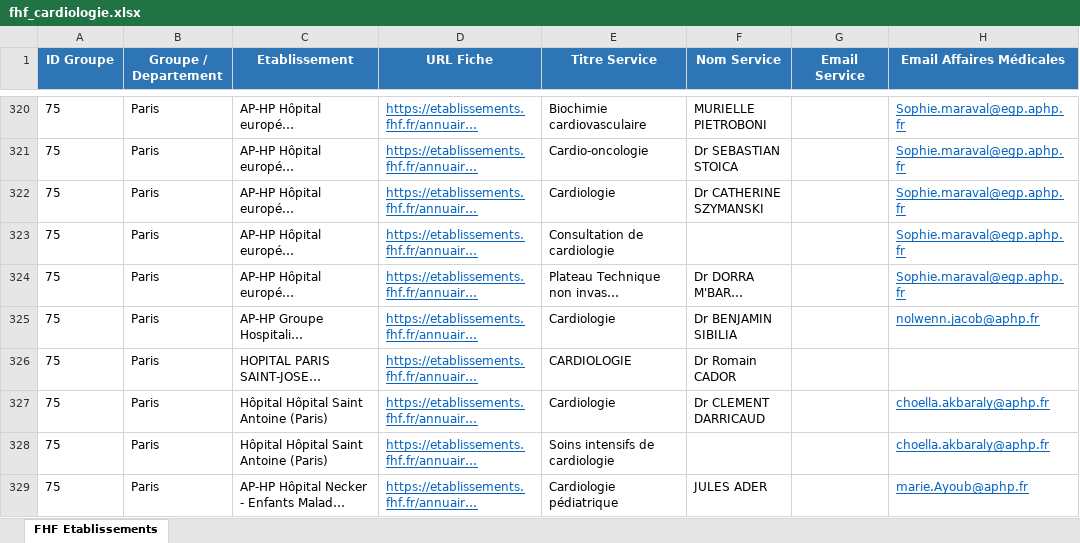
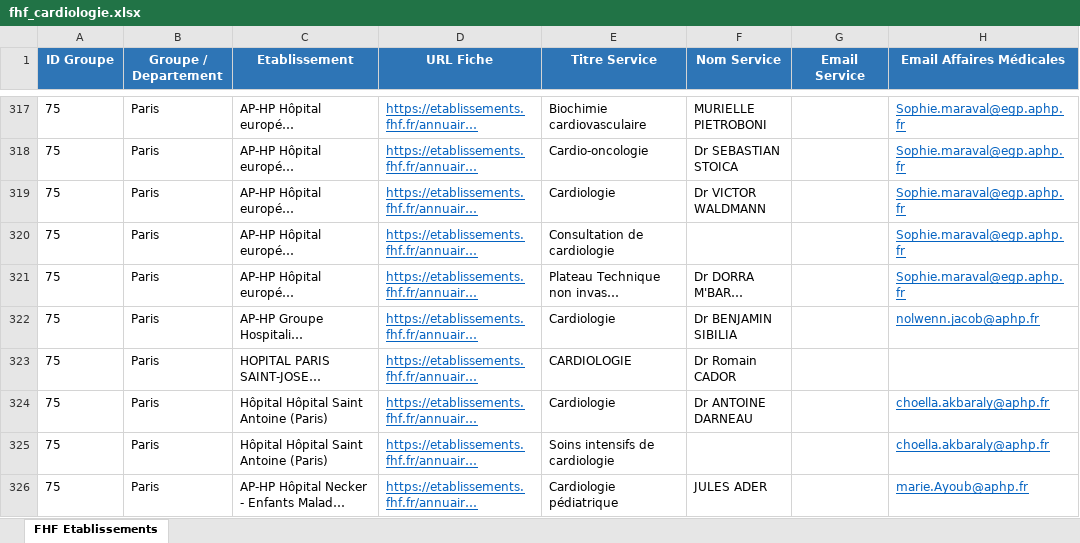
Before and after one commit to rachadkm-ai/scrap, an Excel workbook: fhf_cardiologie.xlsx, sheet FHF Etablissements, drawn as a sheet; only a part is shown, gaps mark what is left out; long unchanged cells end in …; values as stored, in another font and other column widths than the file's, no borders; addresses are those after the commit; the diff covers the shown part only; the diff names each change by its address in the sheet, - before the commit and + after, or states it on an @@ line.

```diff
--- a/fhf_cardiologie.xlsx (sheet FHF Etablissements)
+++ b/fhf_cardiologie.xlsx (sheet FHF Etablissements)
-F319 (Nom Service): Dr CATHERINE SZYMANSKI
+F319 (Nom Service): Dr VICTOR WALDMANN
-F324 (Nom Service): Dr CLEMENT DARRICAUD
+F324 (Nom Service): Dr ANTOINE DARNEAU
```
Also changed, not shown: 3 removed rows and 9 edited cells elsewhere in this sheet, 2 other files.
